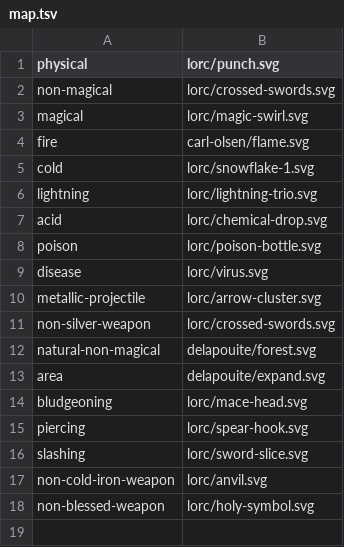
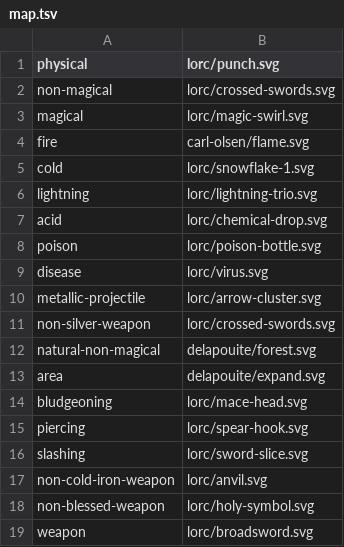
Before and after one commit to KobaruTools/cof2-campaign-tool, a TSV file: scripts/game-icons/damage-types/map.tsv, drawn as a sheet; the diff names each change by its address in the sheet, - before the commit and + after, or states it on an @@ line.

Commit message:
feat(bestiaire): traits défensifs des 240 créatures du supplément payant (PER-261)
Phase 3 de PER-260 : la passe défensive validée sur le bestiaire gratuit est
déroulée sur les 239 profils du supplément « Le Bestiaire ». Les protections
(immunités de type, réductions plates ou divisées, immunités d'état) remontent
en badges dans le cadre Défense ; le verbatim des capacités reste affiché tel
quel. 134 créatures sur 239 portent désormais au moins un badge (20 avant).

La donnée elle-même vit dans `private/bestiary-paid.ts`, GITIGNORÉ (copyright
BBE) : ce commit ne contient que le socle et la recette.

- nouvelle portée de RD `weapon` (« RD N contre les armes ») : tournure propre à
  ce livre (arthropodes « Cuirassé », arme/armure animée « Solide », golems de
  pierre et de métal), distincte de `physical` et de `non-magical` ; libellés +
  icône game-icons (lorc/broadsword) + attribution NOTICE.md ;
- test de recette du payant, qui s'annule de lui-même quand le fichier privé est
  absent (CI, autre machine) : démons, dragons, golems, morts-vivants,
  élémentaires, lycanthropes, héritage de variantes, RD de taille.

Choix de modélisation notables (verbatim conservé, aucun badge inventé) :
- immunité VARIABLE selon l'individu (dragons par espèce, génies et destriers
  par élément, pestif par plan, linnorm par sous-espèce) → pas de badge de
  dégâts, il promettrait plus large que la règle ;
- RD conditionnelles (Hausser le ton, Le goût du sang, Magnétisme) → badge avec
  la condition en précision ;
- ange : le livre imprime « RD 11 » dans la ligne de stats et « RD 10 » dans la
  capacité → valeur imprimée retenue, TODO(extraction) posé.

```diff
--- a/scripts/game-icons/damage-types/map.tsv
+++ b/scripts/game-icons/damage-types/map.tsv
+row 19: weapon | lorc/broadsword.svg
```
Also changed, not shown: 5 other files.
